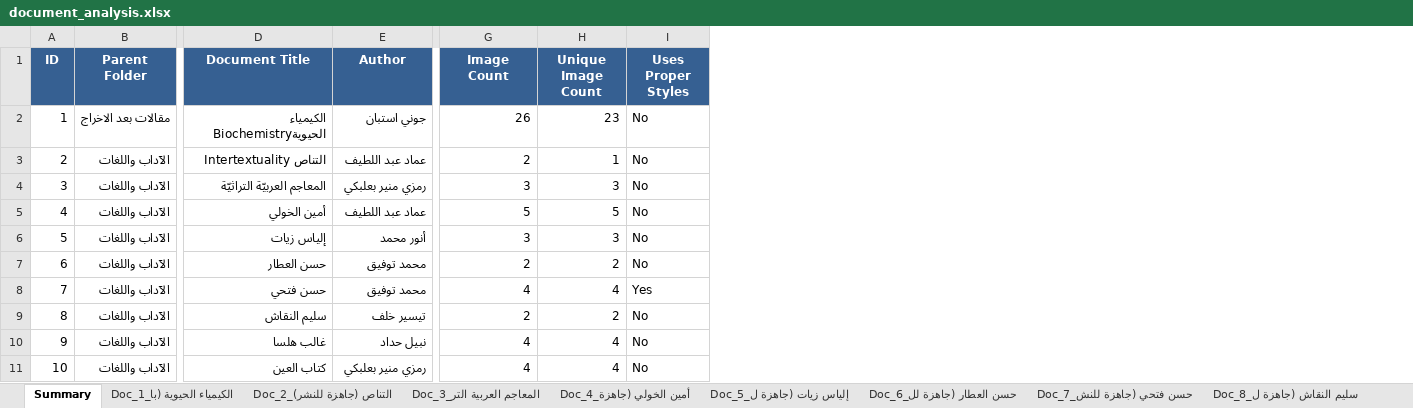
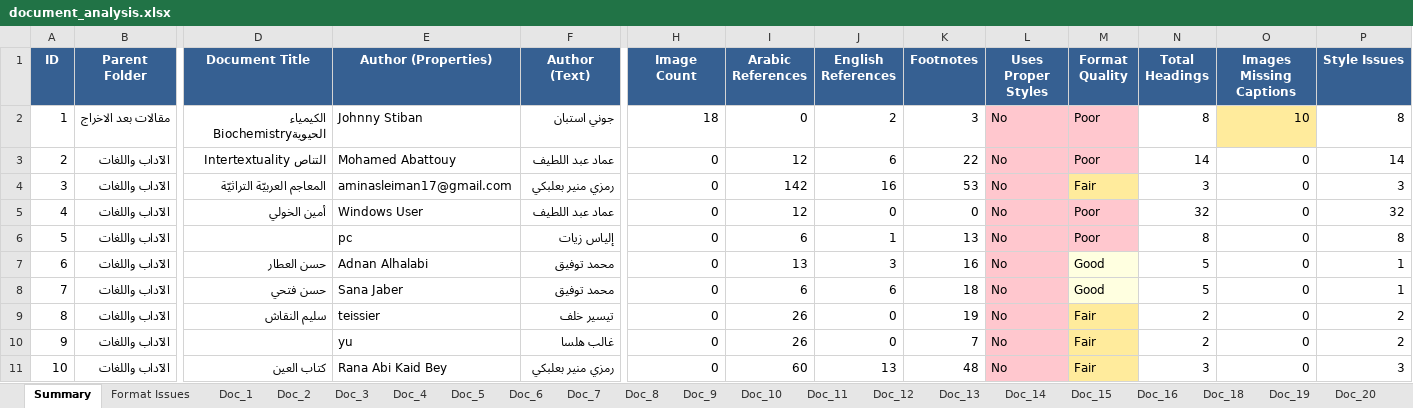
Before and after one commit to sayedyousef/documents_processing, an Excel workbook: document_analysis.xlsx, sheet Summary, drawn as a sheet; only a part is shown, gaps mark what is left out; values as stored, in another font and other column widths than the file's, no borders; addresses are those after the commit; the diff covers the shown part only; the diff names each change by its address in the sheet, - before the commit and + after, or states it on an @@ line.

```diff
--- a/document_analysis.xlsx (sheet Summary)
+++ b/document_analysis.xlsx (sheet Summary)
-sheet tab: Doc_1_الكيمياء الحيوية (با
+sheet tab: Format Issues
-sheet tab: Doc_2_التناص (جاهزة للنشر)
+sheet tab: Doc_1
-sheet tab: Doc_3_المعاجم العربية التر
+sheet tab: Doc_2
-sheet tab: Doc_4_أمين الخولي (جاهزة
+sheet tab: Doc_3
-sheet tab: Doc_5_إلياس زيات (جاهزة ل
+sheet tab: Doc_4
-sheet tab: Doc_6_حسن العطار (جاهزة لل
+sheet tab: Doc_5
-sheet tab: Doc_7_حسن فتحي (جاهزة للنش
+sheet tab: Doc_6
-sheet tab: Doc_8_سليم النقاش (جاهزة ل
+sheet tab: Doc_7
+column E (Author (Properties)), rows 2-11: Johnny Stiban | Mohamed Abattouy | aminasleiman17@gmail.com | Windows User | pc | Adnan Alhalabi | Sana Jaber | teissier | yu | Rana Abi Kaid Bey
+column I (Arabic References), rows 2-11: 0 | 12 | 142 | 12 | 6 | 13 | 6 | 26 | 26 | 60
+column K (Footnotes), rows 2-11: 3 | 22 | 53 | 0 | 13 | 16 | 18 | 19 | 7 | 48
+column M (Format Quality), rows 2-11: Poor | Poor | Fair | Poor | Poor | Good | Good | Fair | Fair | Fair
+column N (Total Headings), rows 2-11: 8 | 14 | 3 | 32 | 8 | 5 | 5 | 2 | 2 | 3
+column O (Images Missing Captions), rows 2-11: 10 | 0 | 0 | 0 | 0 | 0 | 0 | 0 | 0 | 0
+column P (Style Issues), rows 2-11: 8 | 14 | 3 | 32 | 8 | 1 | 1 | 2 | 2 | 3
-F1: Author
+F1: Author (Text)
-J1: Unique Image Count
+J1: English References
-H2 (Image Count): 26
+H2 (Image Count): 18
-J2 (English References): 23
+J2 (English References): 2
-L2:L11 fill: none
+L2:L11 fill: #FFC7CE
-H3 (Image Count): 2
+H3 (Image Count): 0
-J3 (English References): 1
+J3 (English References): 6
-H4 (Image Count): 3
+H4 (Image Count): 0
-J4 (English References): 3
+J4 (English References): 16
-H5 (Image Count): 5
+H5 (Image Count): 0
-J5 (English References): 5
+J5 (English References): 0
-D6 (Document Title): إلياس زيات
+D6 (Document Title): (empty)
-F6 (Author (Text)): أنور محمد
+F6 (Author (Text)): إلياس زيات
-H6 (Image Count): 3
+H6 (Image Count): 0
-J6 (English References): 3
+J6 (English References): 1
-H7 (Image Count): 2
+H7 (Image Count): 0
-J7 (English References): 2
+J7 (English References): 3
-H8 (Image Count): 4
+H8 (Image Count): 0
-J8 (English References): 4
+J8 (English References): 6
-L8 (Uses Proper Styles): Yes
+L8 (Uses Proper Styles): No
-H9 (Image Count): 2
+H9 (Image Count): 0
-J9 (English References): 2
+J9 (English References): 0
-D10 (Document Title): غالب هلسا
+D10 (Document Title): (empty)
-F10 (Author (Text)): نبيل حداد
+F10 (Author (Text)): غالب هلسا
-H10:H11 (Image Count): 4
+H10:H11 (Image Count): 0
-J10 (English References): 4
+J10 (English References): 0
-J11 (English References): 4
+J11 (English References): 13
```
Also changed, not shown: 75 edited cells and cell formats elsewhere in this sheet, sheet Format Issues, sheet Doc_41, sheet Doc_20, sheet Doc_4, sheet Doc_19, sheet Doc_1, 38 more sheets, other sheet tabs, 12 other files.
